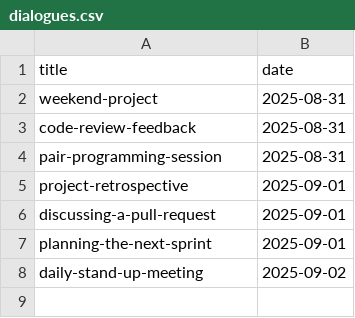
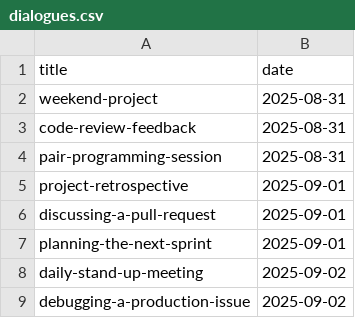
Before and after one commit to muhfaris/english-vocabulary, a CSV file: dialogues.csv, drawn as a sheet; the diff names each change by its address in the sheet, - before the commit and + after, or states it on an @@ line.

Commit message:
Pull request for issue #111 (#12)
Co-authored-by: github-actions[bot] <github-actions[bot]@users.noreply.github.com>

```diff
--- a/dialogues.csv
+++ b/dialogues.csv
+row 9: debugging-a-production-issue | 2025-09-02
```
Also changed, not shown: 1 other file.
